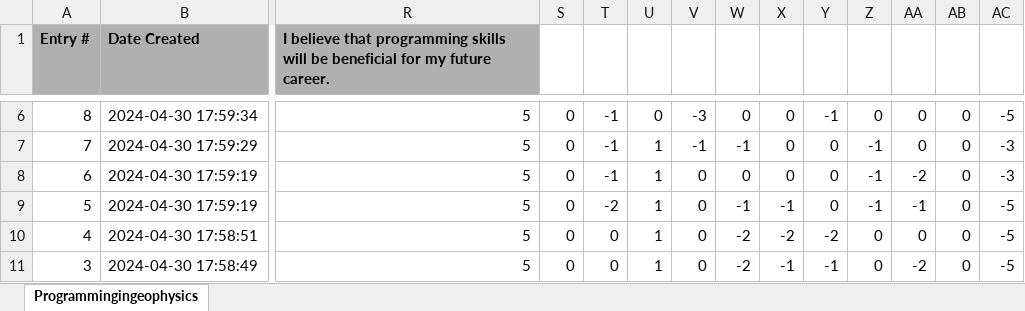
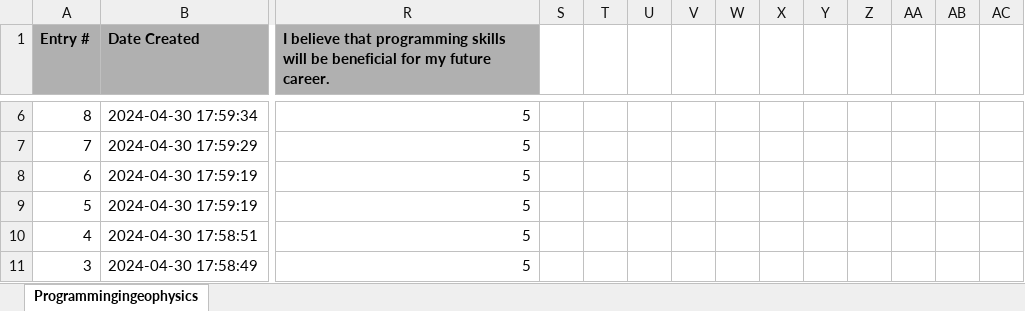
Before and after one commit to julienweihs/GEOF, an Excel workbook: Edu. Research/ProgrammingingeophysicsPre.xlsx, sheet Programmingingeophysics, drawn as a sheet; only a part is shown, gaps mark what is left out; values as stored, in another font and other column widths than the file's, no borders; the diff covers the shown part only; the diff names each change by its address in the sheet, - before the commit and + after, or states it on an @@ line.

Commit message:
Update ProgrammingingeophysicsPre.xlsx

```diff
--- a/Edu. Research/ProgrammingingeophysicsPre.xlsx (sheet Programmingingeophysics)
+++ b/Edu. Research/ProgrammingingeophysicsPre.xlsx (sheet Programmingingeophysics)
-S6:S11: 0
+S6:S11: (empty)
-T6:T8: -1
+T6:T8: (empty)
-U6: 0
+U6: (empty)
-V6: -3
+V6: (empty)
-W6: 0
+W6: (empty)
-X6:X8: 0
+X6:X8: (empty)
-Y6: -1
+Y6: (empty)
-Z6: 0
+Z6: (empty)
-AA6:AA7: 0
+AA6:AA7: (empty)
-AB6:AB11: 0
+AB6:AB11: (empty)
-AC6: -5
+AC6: (empty)
-U7:U11: 1
+U7:U11: (empty)
-V7: -1
+V7: (empty)
-W7: -1
+W7: (empty)
-Y7:Y9: 0
+Y7:Y9: (empty)
-Z7:Z9: -1
+Z7:Z9: (empty)
-AC7:AC8: -3
+AC7:AC8: (empty)
-V8:V11: 0
+V8:V11: (empty)
-W8: 0
+W8: (empty)
-AA8: -2
+AA8: (empty)
-T9: -2
+T9: (empty)
-W9: -1
+W9: (empty)
-X9: -1
+X9: (empty)
-AA9: -1
+AA9: (empty)
-AC9:AC11: -5
+AC9:AC11: (empty)
-T10:T11: 0
+T10:T11: (empty)
-W10:W11: -2
+W10:W11: (empty)
-X10: -2
+X10: (empty)
-Y10: -2
+Y10: (empty)
-Z10:Z11: 0
+Z10:Z11: (empty)
-AA10: 0
+AA10: (empty)
-X11: -1
+X11: (empty)
-Y11: -1
+Y11: (empty)
-AA11: -2
+AA11: (empty)
```
Also changed, not shown: 2 removed rows and 66 edited cells elsewhere in this sheet.
